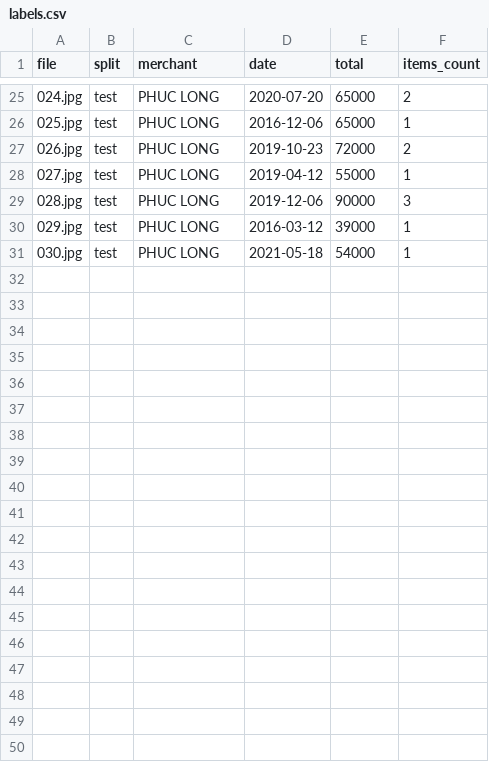
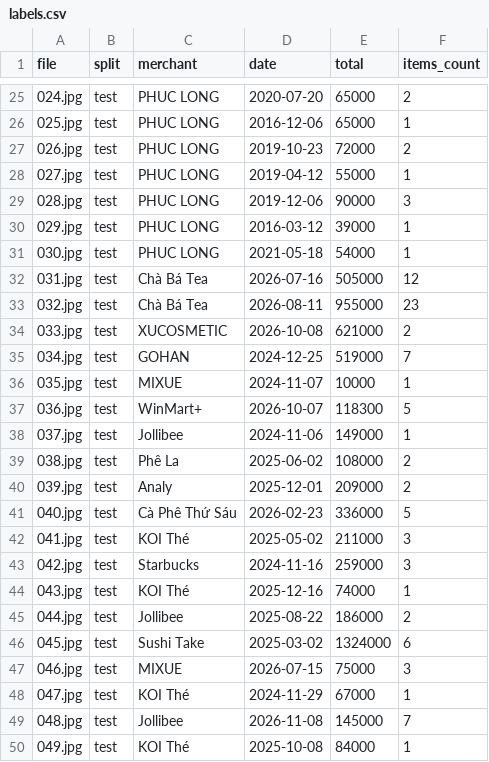
Before and after one commit to mkien14/homewallet-gr13, a CSV file: ocr-lab/labels.csv, drawn as a sheet; only a part is shown, gaps mark what is left out; the diff covers the shown part only; the diff names each change by its address in the sheet, - before the commit and + after, or states it on an @@ line.

Commit message:
data: update labels.csv v2 (#28)

```diff
--- a/ocr-lab/labels.csv
+++ b/ocr-lab/labels.csv
+row 32: 031.jpg | test | Chà Bá Tea | 2026-07-16 | 505000 | 12
+row 33: 032.jpg | test | Chà Bá Tea | 2026-08-11 | 955000 | 23
+row 34: 033.jpg | test | XUCOSMETIC | 2026-10-08 | 621000 | 2
+row 35: 034.jpg | test | GOHAN | 2024-12-25 | 519000 | 7
+row 36: 035.jpg | test | MIXUE | 2024-11-07 | 10000 | 1
+row 37: 036.jpg | test | WinMart+ | 2026-10-07 | 118300 | 5
+row 38: 037.jpg | test | Jollibee | 2024-11-06 | 149000 | 1
+row 39: 038.jpg | test | Phê La | 2025-06-02 | 108000 | 2
+row 40: 039.jpg | test | Analy | 2025-12-01 | 209000 | 2
+row 41: 040.jpg | test | Cà Phê Thứ Sáu | 2026-02-23 | 336000 | 5
+row 42: 041.jpg | test | KOI Thé | 2025-05-02 | 211000 | 3
+row 43: 042.jpg | test | Starbucks | 2024-11-16 | 259000 | 3
+row 44: 043.jpg | test | KOI Thé | 2025-12-16 | 74000 | 1
+row 45: 044.jpg | test | Jollibee | 2025-08-22 | 186000 | 2
+row 46: 045.jpg | test | Sushi Take | 2025-03-02 | 1324000 | 6
+row 47: 046.jpg | test | MIXUE | 2026-07-15 | 75000 | 3
+row 48: 047.jpg | test | KOI Thé | 2024-11-29 | 67000 | 1
+row 49: 048.jpg | test | Jollibee | 2026-11-08 | 145000 | 7
+row 50: 049.jpg | test | KOI Thé | 2025-10-08 | 84000 | 1
```
Also changed, not shown: 13 added rows elsewhere in this file, 2 other files.
